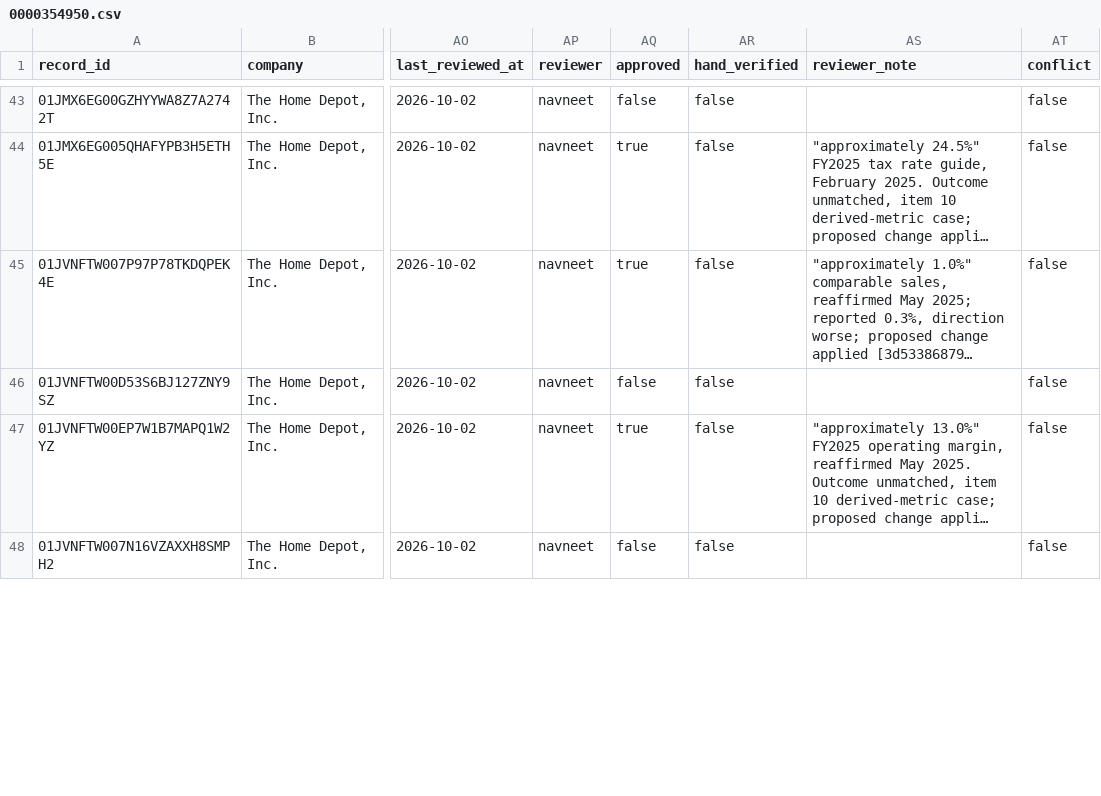
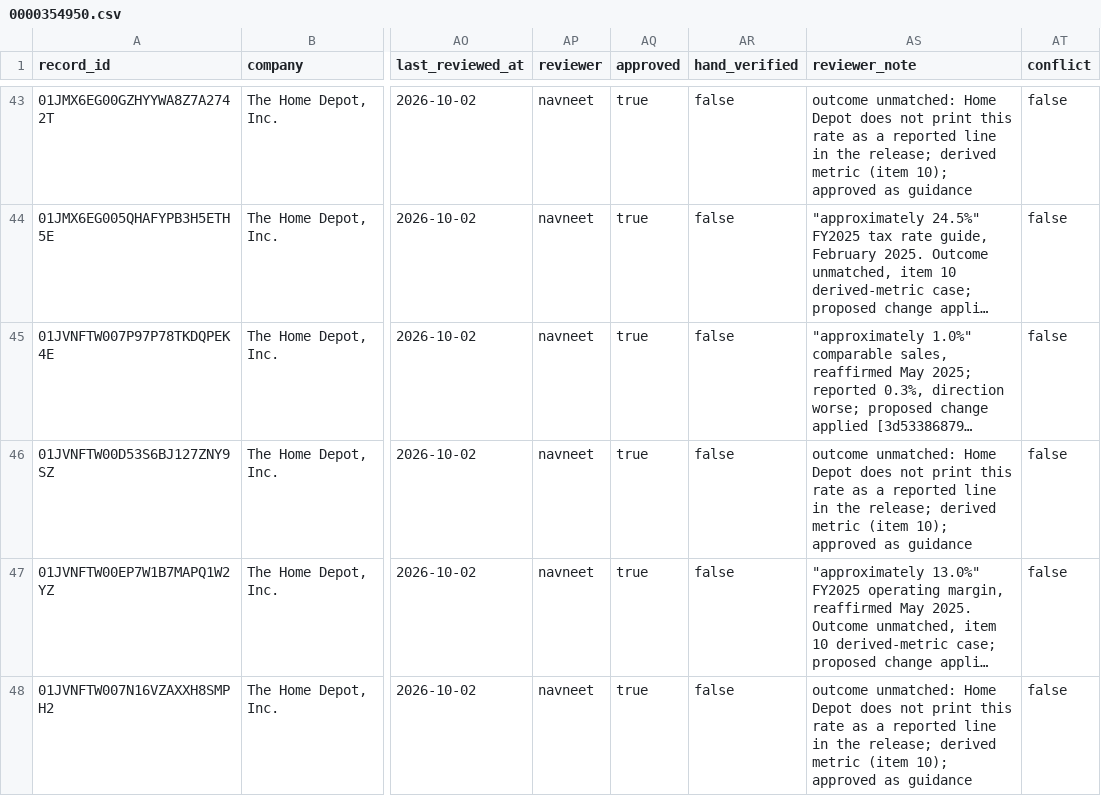
Before and after one commit to Algo-nav/assumption-drift, a CSV file: data/review/0000354950.csv, drawn as a sheet; only a part is shown, gaps mark what is left out; long unchanged cells end in …; the diff covers the shown part only; the diff names each change by its address in the sheet, - before the commit and + after, or states it on an @@ line.

Commit message:
Item 12a: dash after unit suffix in range guard (29 QCOM revenue rows recovered); Item 20: dedupe keeps both drafts when numbers differ, conflict flag, --only for 03b/04, conflict filter; review of 118 conflict and pending rows across 9 companies

```diff
--- a/data/review/0000354950.csv
+++ b/data/review/0000354950.csv
-AQ43 (approved): false
+AQ43 (approved): true
-AS43 (reviewer_note): (empty)
+AS43 (reviewer_note): outcome unmatched: Home Depot does not print this rate as a reported line in the release; derived metric (item 10); approved as guidance
-AQ46 (approved): false
+AQ46 (approved): true
-AS46 (reviewer_note): (empty)
+AS46 (reviewer_note): outcome unmatched: Home Depot does not print this rate as a reported line in the release; derived metric (item 10); approved as guidance
-AQ48 (approved): false
+AQ48 (approved): true
-AS48 (reviewer_note): (empty)
+AS48 (reviewer_note): outcome unmatched: Home Depot does not print this rate as a reported line in the release; derived metric (item 10); approved as guidance
```
Also changed, not shown: 1 added row and 41 edited cells elsewhere in this file, data/review/0000723125.csv, data/review/0000796343.csv, 37 other files.
